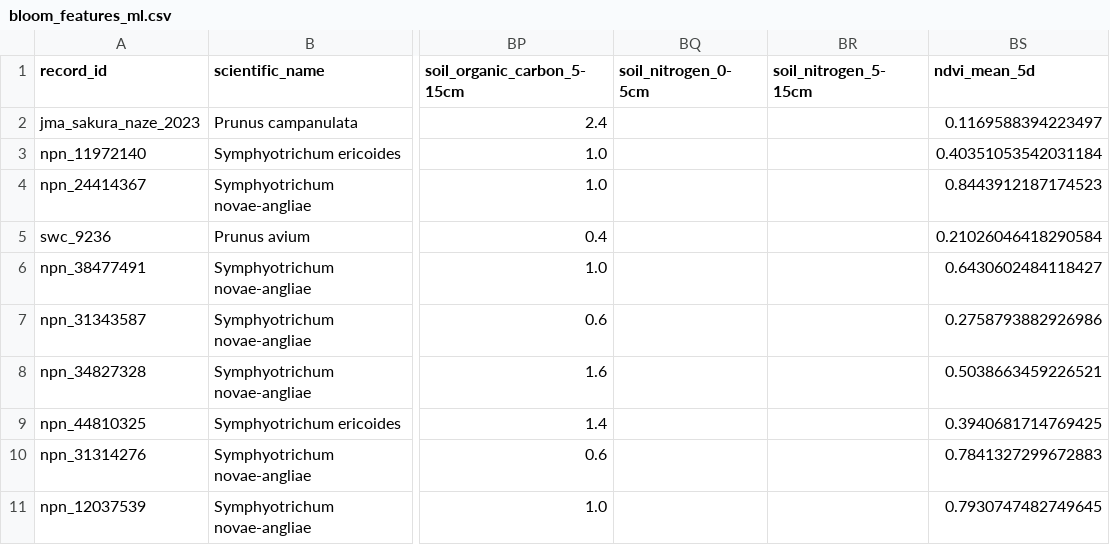
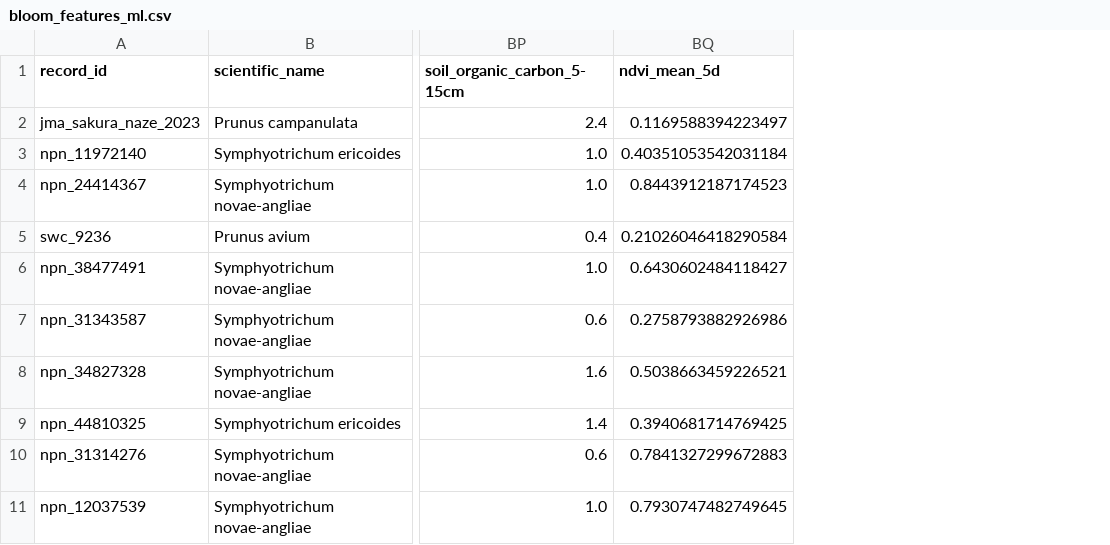
Before and after one commit to CsVazquezz/bloombly, a CSV file: data/processed/bloom_features_ml.csv, drawn as a sheet; only a part is shown, gaps mark what is left out; the diff names each change by its address in the sheet, - before the commit and + after, or states it on an @@ line.

Commit message:
[FIX] Retrieve soil properties from OpenLandMap

```diff
--- a/data/processed/bloom_features_ml.csv
+++ b/data/processed/bloom_features_ml.csv
-column BQ (soil_nitrogen_0-5cm), empty
-column BR (soil_nitrogen_5-15cm), empty
```
Also changed, not shown: 2 other files.
